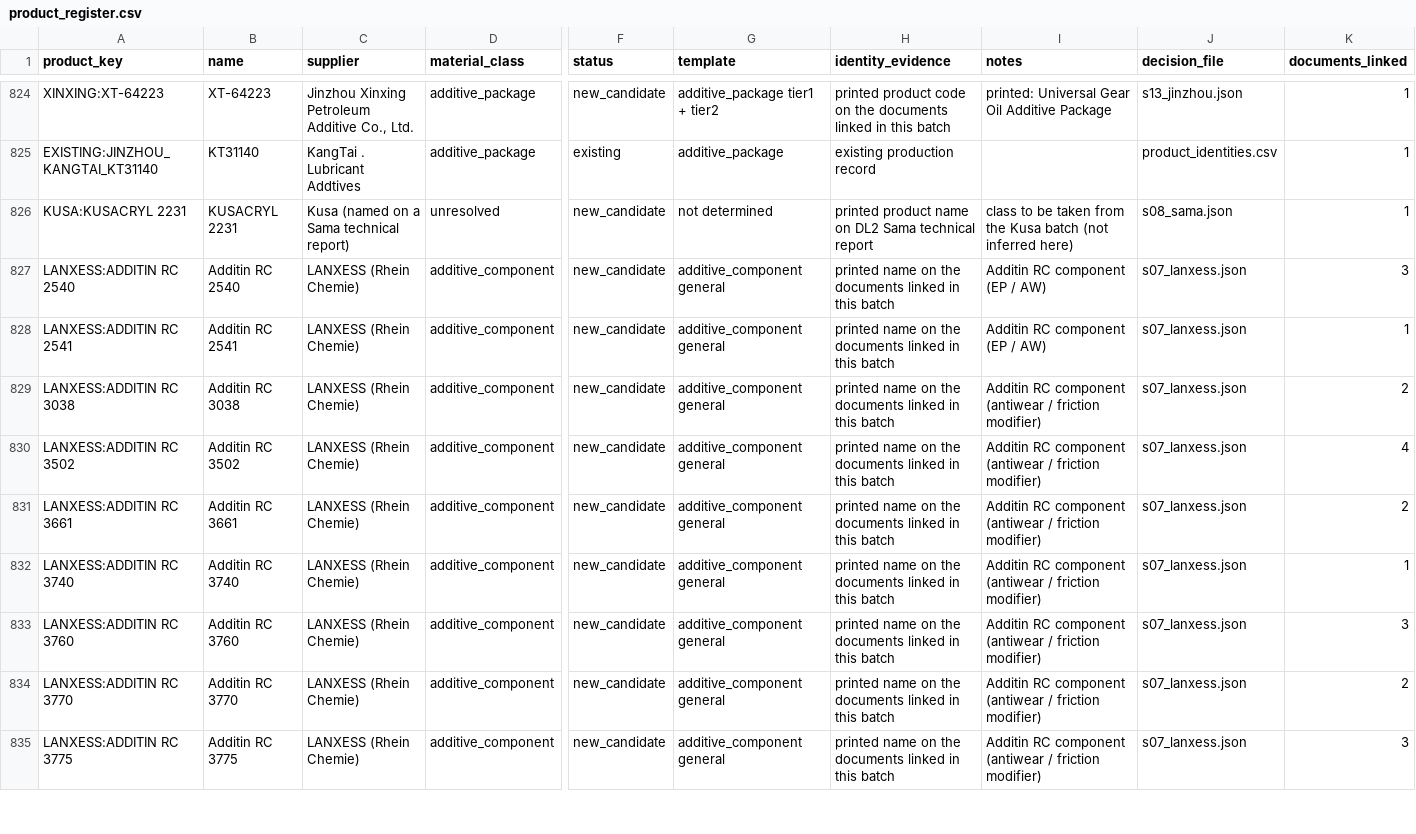
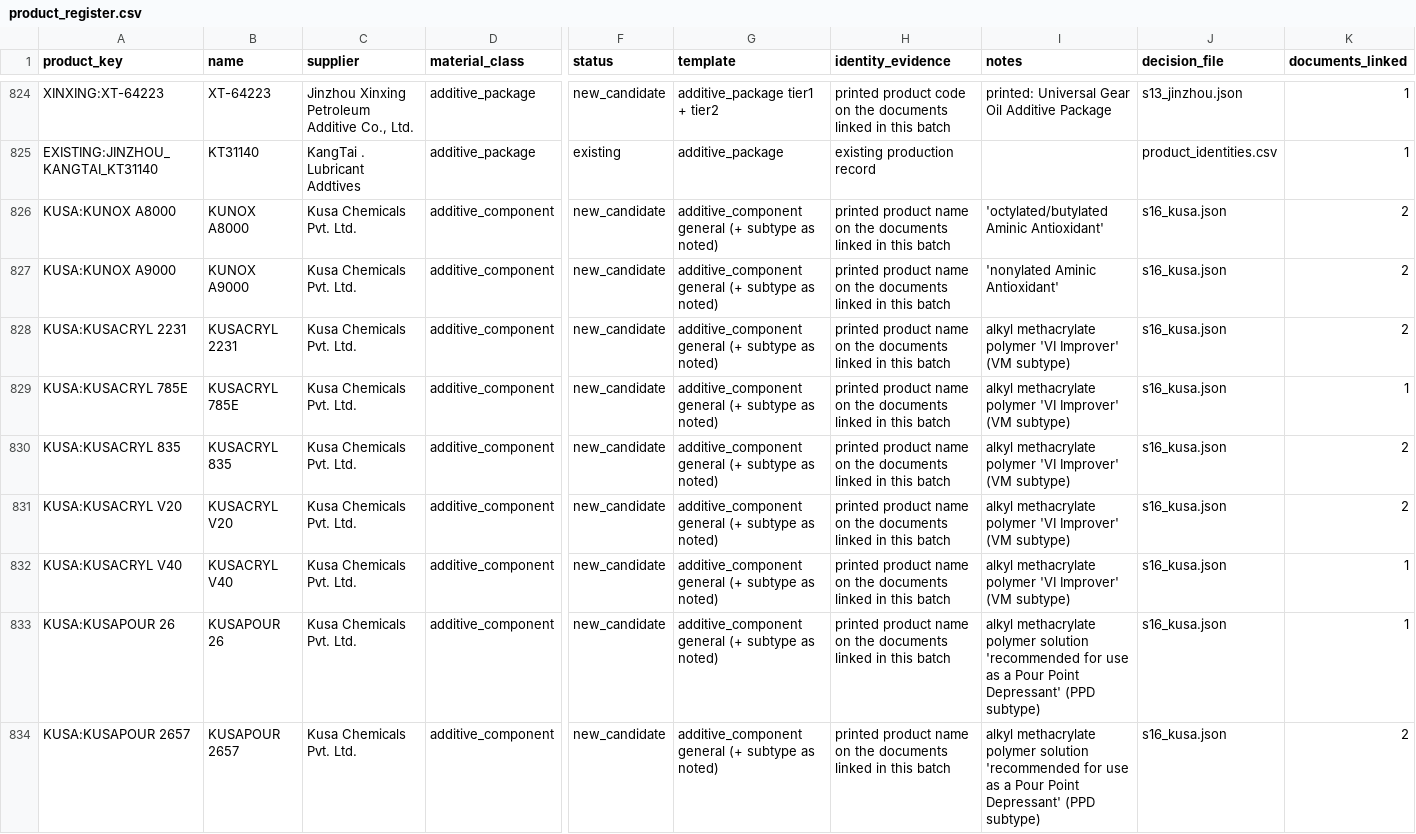
Before and after one commit to alaaahmadd182-lab/Smart-formulator-project, a CSV file: dataset_preparation_2026-11-14/tables/product_register.csv, drawn as a sheet; only a part is shown, gaps mark what is left out; the shorter side is filled out with more unchanged rows; addresses are those after the commit; rows hold the shown columns only; the diff covers the shown part only; the diff names each change by its address in the sheet, - before the commit and + after, or states it on an @@ line.

```diff
--- a/dataset_preparation_2026-11-14/tables/product_register.csv
+++ b/dataset_preparation_2026-11-14/tables/product_register.csv
+row 826: KUSA:KUNOX A8000 | KUNOX A8000 | Kusa Chemicals Pvt. Ltd. | additive_component | new_candidate | additive_component general (+ subtype as noted) | printed product name on the documents linked in this batch | 'octylated/butylated Aminic Antioxidant' | s16_kusa.json | 2
+row 827: KUSA:KUNOX A9000 | KUNOX A9000 | Kusa Chemicals Pvt. Ltd. | additive_component | new_candidate | additive_component general (+ subtype as noted) | printed product name on the documents linked in this batch | 'nonylated Aminic Antioxidant' | s16_kusa.json | 2
-C828 (supplier): Kusa (named on a Sama technical report)
+C828 (supplier): Kusa Chemicals Pvt. Ltd.
-D828 (material_class): unresolved
+D828 (material_class): additive_component
-G828 (template): not determined
+G828 (template): additive_component general (+ subtype as noted)
-H828 (identity_evidence): …name on DL2 Sama technical report
+H828 (identity_evidence): …name on the documents linked in this batch
-I828 (notes): class to be taken from the Kusa batch (not inferred here)
+I828 (notes): alkyl methacrylate polymer 'VI Improver' (VM subtype)
-J828 (decision_file): s08_sama.json
+J828 (decision_file): s16_kusa.json
-K828 (documents_linked): 1
+K828 (documents_linked): 2
+row 829: KUSA:KUSACRYL 785E | KUSACRYL 785E | Kusa Chemicals Pvt. Ltd. | additive_component | new_candidate | additive_component general (+ subtype as noted) | printed product name on the documents linked in this batch | alkyl methacrylate polymer 'VI Improver' (VM subtype) | s16_kusa.json | 1
+row 830: KUSA:KUSACRYL 835 | KUSACRYL 835 | Kusa Chemicals Pvt. Ltd. | additive_component | new_candidate | additive_component general (+ subtype as noted) | printed product name on the documents linked in this batch | alkyl methacrylate polymer 'VI Improver' (VM subtype) | s16_kusa.json | 2
+row 831: KUSA:KUSACRYL V20 | KUSACRYL V20 | Kusa Chemicals Pvt. Ltd. | additive_component | new_candidate | additive_component general (+ subtype as noted) | printed product name on the documents linked in this batch | alkyl methacrylate polymer 'VI Improver' (VM subtype) | s16_kusa.json | 2
+row 832: KUSA:KUSACRYL V40 | KUSACRYL V40 | Kusa Chemicals Pvt. Ltd. | additive_component | new_candidate | additive_component general (+ subtype as noted) | printed product name on the documents linked in this batch | alkyl methacrylate polymer 'VI Improver' (VM subtype) | s16_kusa.json | 1
+row 833: KUSA:KUSAPOUR 26 | KUSAPOUR 26 | Kusa Chemicals Pvt. Ltd. | additive_component | new_candidate | additive_component general (+ subtype as noted) | printed product name on the documents linked in this batch | alkyl methacrylate polymer solution 'recommended for use as a Pour Point Depressant' (PPD subtype) | s16_kusa.json | 1
+row 834: KUSA:KUSAPOUR 2657 | KUSAPOUR 2657 | Kusa Chemicals Pvt. Ltd. | additive_component | new_candidate | additive_component general (+ subtype as noted) | printed product name on the documents linked in this batch | alkyl methacrylate polymer solution 'recommended for use as a Pour Point Depressant' (PPD subtype) | s16_kusa.json | 2
```
Also changed, not shown: 9 added rows elsewhere in this file, dataset_preparation_2026-11-14/tables/supplier_register.csv, 7 other files.
